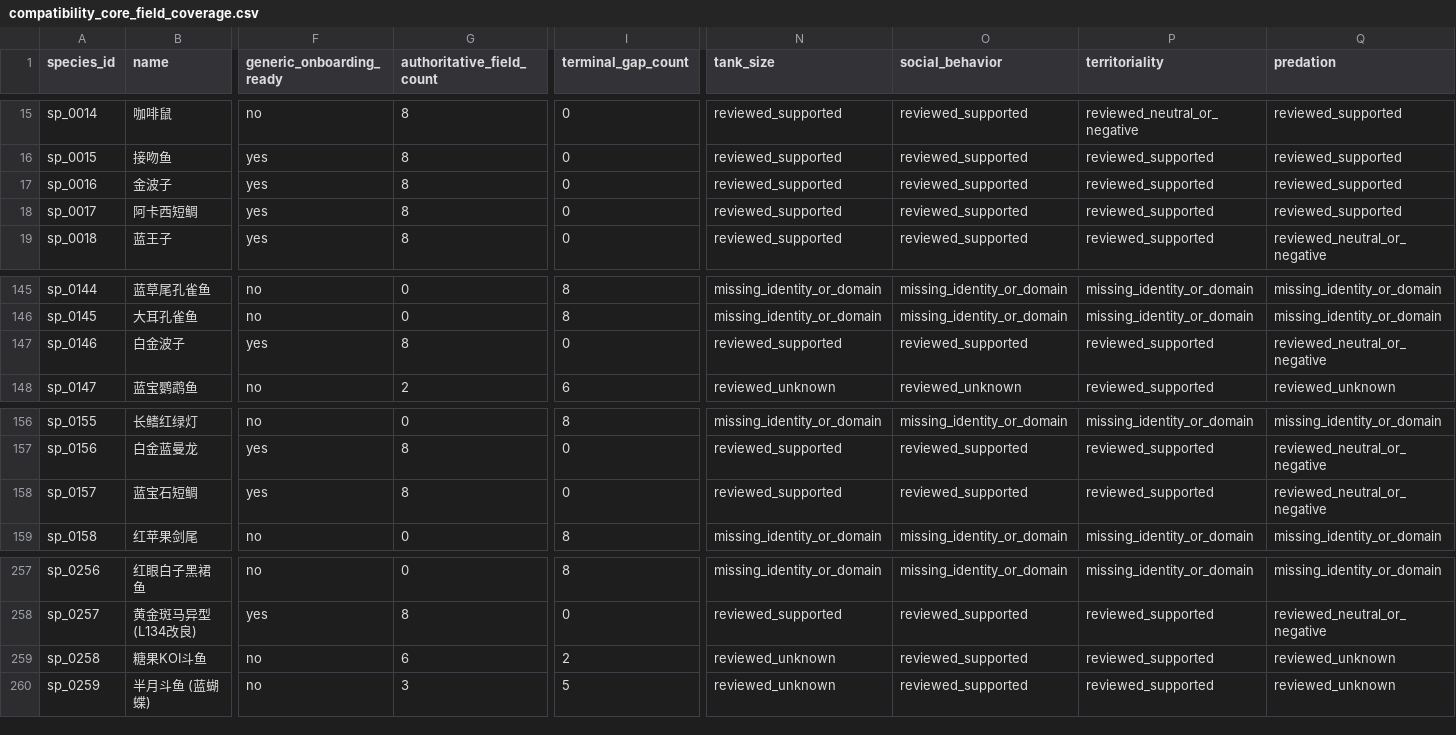
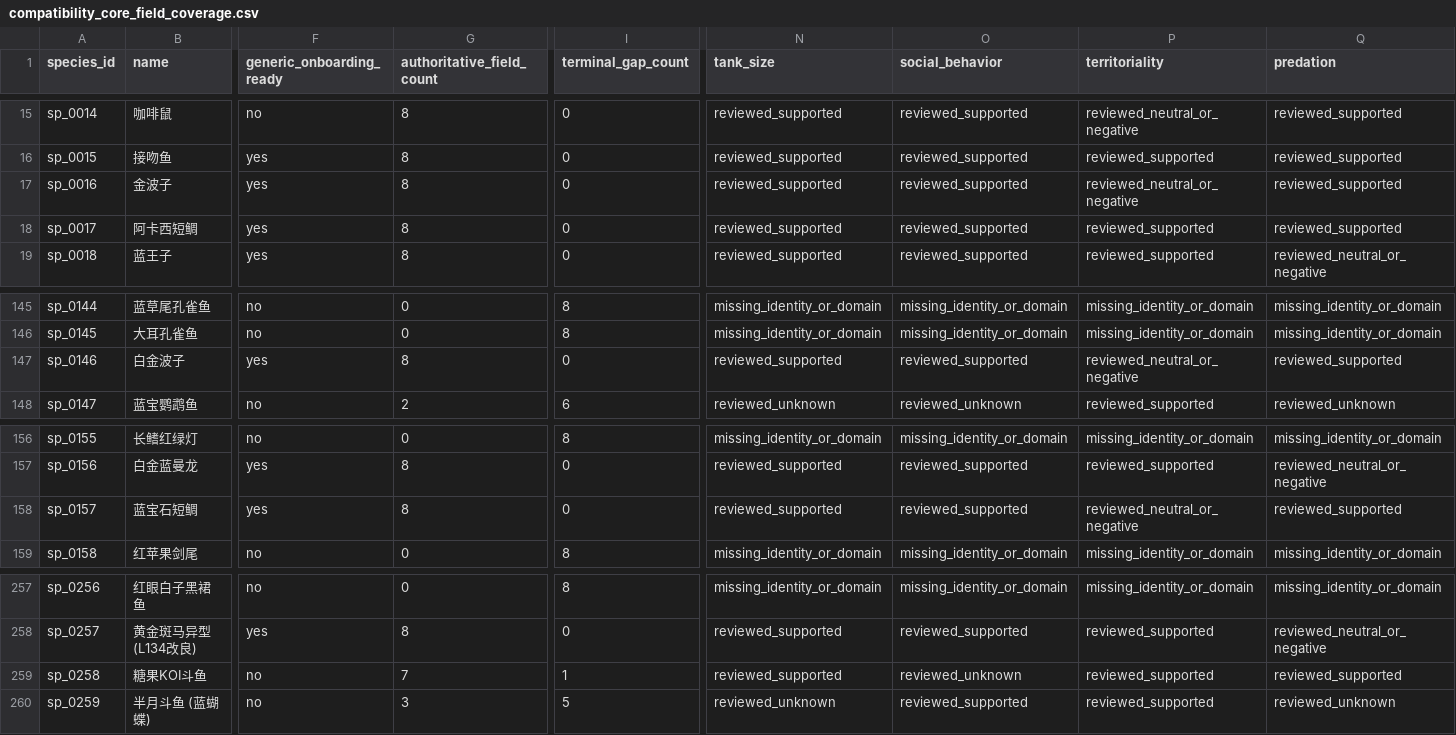
Before and after one commit to chusday97/aquaguide-tank-guide, a CSV file: docs/compatibility_core_field_coverage.csv, drawn as a sheet; only a part is shown, gaps mark what is left out; the diff names each change by its address in the sheet, - before the commit and + after, or states it on an @@ line.

Commit message:
feat(compatibility): add field-scoped variant inheritance

```diff
--- a/docs/compatibility_core_field_coverage.csv
+++ b/docs/compatibility_core_field_coverage.csv
-P17 (territoriality): reviewed_supported
+P17 (territoriality): reviewed_neutral_or_negative
-P147 (territoriality): reviewed_supported
+P147 (territoriality): reviewed_neutral_or_negative
-Q147 (predation): reviewed_neutral_or_negative
+Q147 (predation): reviewed_supported
-P158 (territoriality): reviewed_supported
+P158 (territoriality): reviewed_neutral_or_negative
-Q158 (predation): reviewed_neutral_or_negative
+Q158 (predation): reviewed_supported
-G259 (authoritative_field_count): 6
+G259 (authoritative_field_count): 7
-I259 (terminal_gap_count): 2
+I259 (terminal_gap_count): 1
-N259 (tank_size): reviewed_unknown
+N259 (tank_size): reviewed_supported
-O259 (social_behavior): reviewed_supported
+O259 (social_behavior): reviewed_unknown
-Q259 (predation): reviewed_unknown
+Q259 (predation): reviewed_supported
```
Also changed, not shown: 24 other files.
